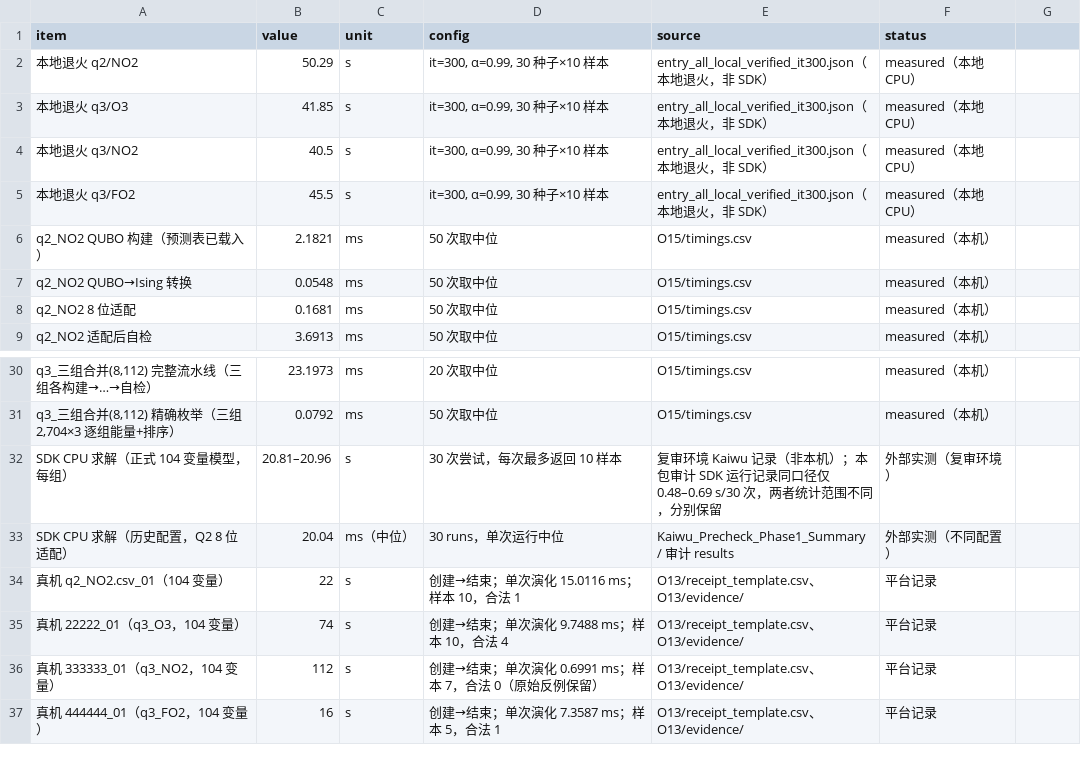
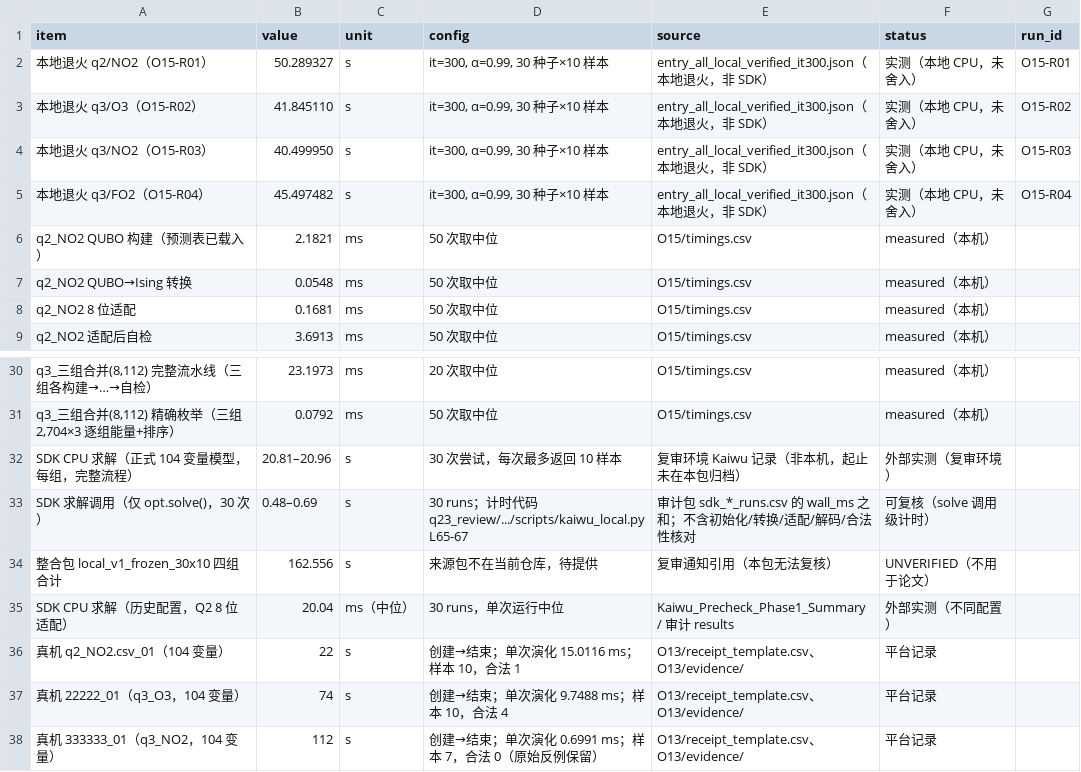
Before and after one commit to w4487997-a11y/APMCM-2026-Problem-D, a CSV file: handoff/q23_supplement/O15/resource_cost.csv, drawn as a sheet; only a part is shown, gaps mark what is left out; the shorter side is filled out with more unchanged rows; the diff names each change by its address in the sheet, - before the commit and + after, or states it on an @@ line.

Commit message:
chore(supplement): add O15/resource_cost.csv

```diff
--- a/handoff/q23_supplement/O15/resource_cost.csv
+++ b/handoff/q23_supplement/O15/resource_cost.csv
-G1: (empty)
+G1: run_id
-A2 (item): 本地退火 q2/NO2
+A2 (item): 本地退火 q2/NO2（O15-R01）
-B2 (value): 50.29
+B2 (value): 50.289327
-F2:F5 (status): measured（本地 CPU）
+F2:F5 (status): 实测（本地 CPU，未舍入）
-G2 (run_id): (empty)
+G2 (run_id): O15-R01
-A3 (item): 本地退火 q3/O3
+A3 (item): 本地退火 q3/O3（O15-R02）
-B3 (value): 41.85
+B3 (value): 41.845110
-G3 (run_id): (empty)
+G3 (run_id): O15-R02
-A4 (item): 本地退火 q3/NO2
+A4 (item): 本地退火 q3/NO2（O15-R03）
-B4 (value): 40.5
+B4 (value): 40.499950
-G4 (run_id): (empty)
+G4 (run_id): O15-R03
-A5 (item): 本地退火 q3/FO2
+A5 (item): 本地退火 q3/FO2（O15-R04）
-B5 (value): 45.5
+B5 (value): 45.497482
-G5 (run_id): (empty)
+G5 (run_id): O15-R04
-A32 (item): SDK CPU 求解（正式 104 变量模型，每组）
+A32 (item): SDK CPU 求解（正式 104 变量模型，每组，完整流程）
-E32 (source): …（非本机）；本包审计 SDK 运行记录同口径仅 0.48–0.69 s/30 次，两者统计范围不同，分别保留
+E32 (source): …（非本机，起止未在本包归档）
+row 33: SDK 求解调用（仅 opt.solve()，30 次） | 0.48–0.69 | s | 30 runs；计时代码 q23_review/.../scripts/kaiwu_local.py L65-67 | 审计包 sdk_*_runs.csv 的 wall_ms 之和；不含初始化/转换/适配/解码/合法性核对 | 可复核（solve 调用级计时）
+row 34: 整合包 local_v1_frozen_30x10 四组合计 | 162.556 | s | 来源包不在当前仓库，待提供 | 复审通知引用（本包无法复核） | UNVERIFIED（不用于论文）
```
